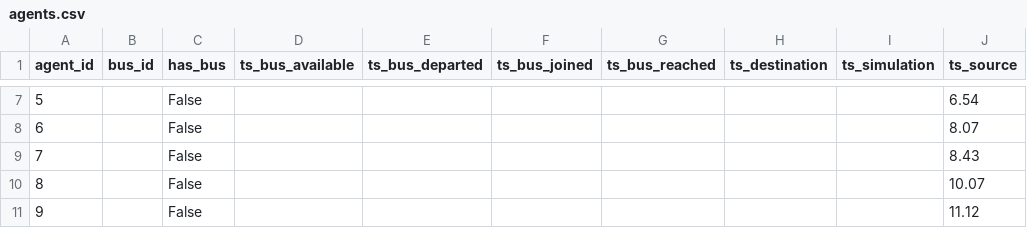
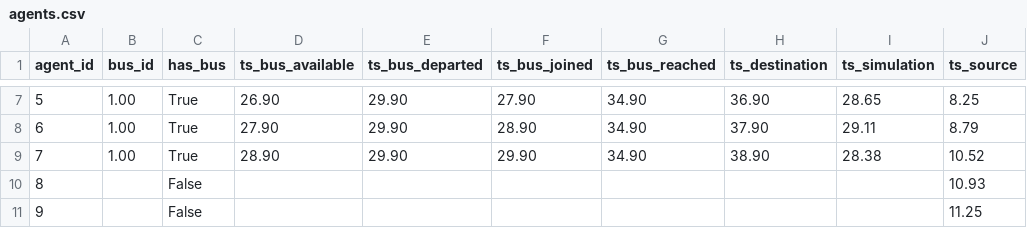
Before and after one commit to imartinezl/discrete-event-simulation, a CSV file: sketch/data/agents.csv, drawn as a sheet; only a part is shown, gaps mark what is left out; the diff covers the shown part only.

```diff
--- a/sketch/data/agents.csv
+++ b/sketch/data/agents.csv
@@ -7,5 +7,5 @@ agent_id,bus_id,has_bus,ts_bus_available,ts_bus_departed,ts_bus_joined,ts_bus_re
-5,,False,,,,,,,6.54
-6,,False,,,,,,,8.07
-7,,False,,,,,,,8.43
-8,,False,,,,,,,10.07
-9,,False,,,,,,,11.12
+5,1.00,True,26.90,29.90,27.90,34.90,36.90,28.65,8.25
+6,1.00,True,27.90,29.90,28.90,34.90,37.90,29.11,8.79
+7,1.00,True,28.90,29.90,29.90,34.90,38.90,28.38,10.52
+8,,False,,,,,,,10.93
+9,,False,,,,,,,11.25
```
Also changed, not shown: 37 edited cells elsewhere in this file, 3 other files.
